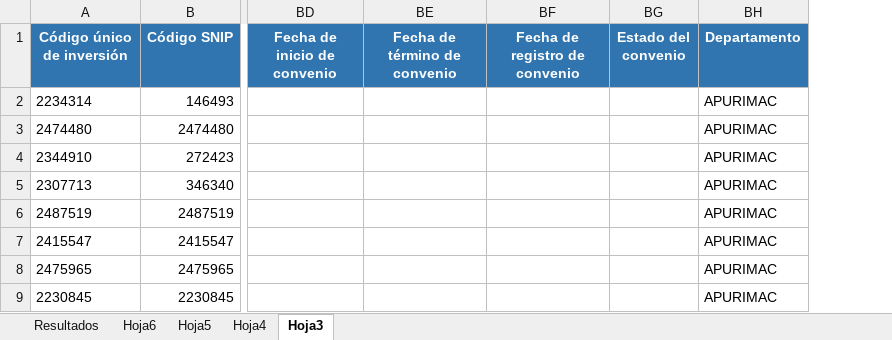
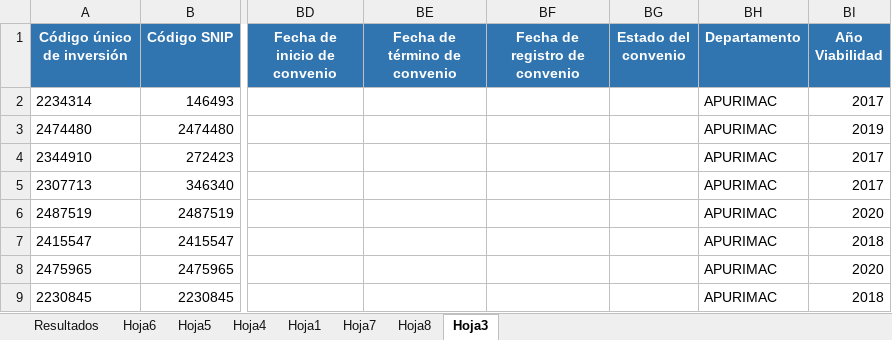
Before and after one commit to ORFEI-GRAP/Gestion-ORFEI, an Excel workbook: Estadistica Proyectos/ConsultaAvanzada Reporte al 27-07-2020.xlsx, sheet Hoja3, drawn as a sheet; only a part is shown, gaps mark what is left out; values as stored, in another font and other column widths than the file's, no borders; the diff names each change by its address in the sheet, - before the commit and + after, or states it on an @@ line.

```diff
--- a/Estadistica Proyectos/ConsultaAvanzada Reporte al 27-07-2020.xlsx (sheet Hoja3)
+++ b/Estadistica Proyectos/ConsultaAvanzada Reporte al 27-07-2020.xlsx (sheet Hoja3)
+sheet tab: Hoja1
+sheet tab: Hoja7
+sheet tab: Hoja8
+column BI (Año Viabilidad), rows 2-9: 2017 | 2019 | 2017 | 2017 | 2020 | 2018 | 2020 | 2018
```
Also changed, not shown: Estadistica Proyectos/Reporte Comparativo.xlsx.
